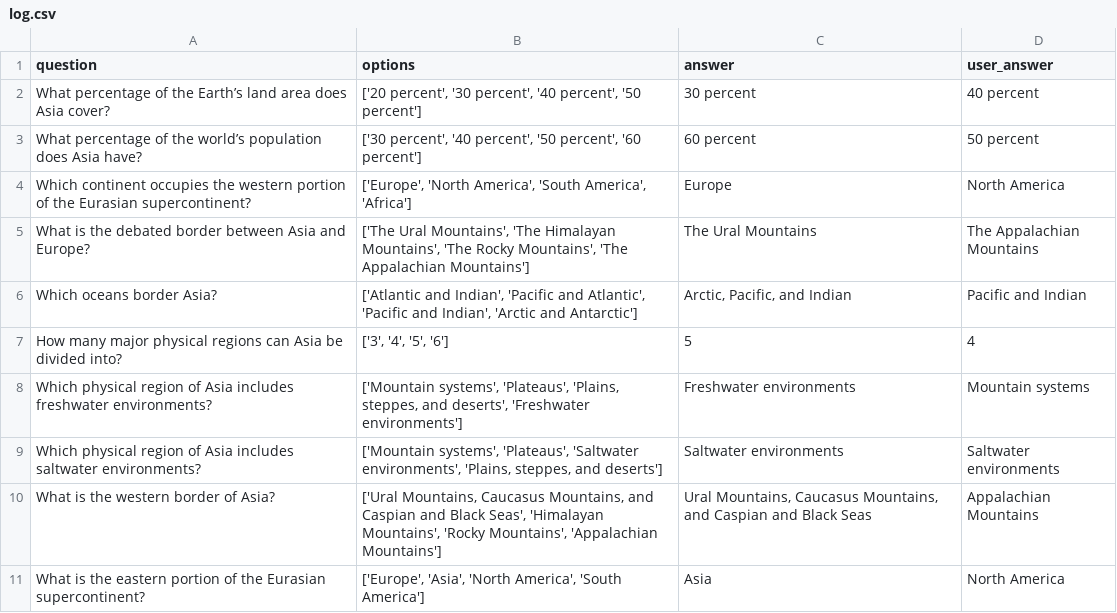
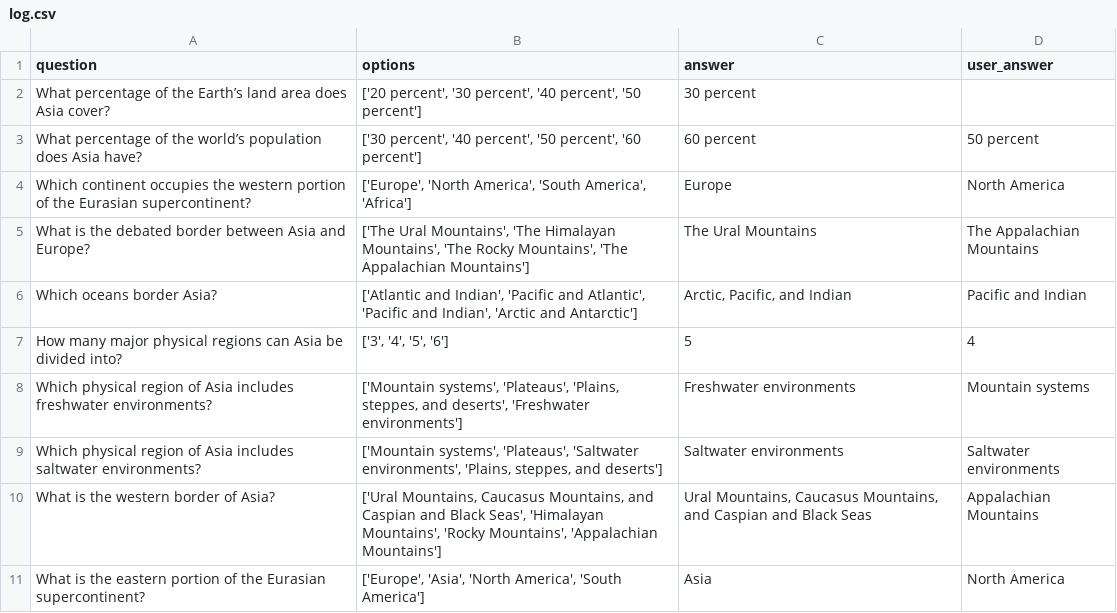
Before and after one commit to williamhuybui/quizify, a CSV file: log.csv, drawn as a sheet.

```diff
--- a/log.csv
+++ b/log.csv
@@ -1,3 +1,3 @@
 question,options,answer,user_answer
-What percentage of the Earth’s land area does Asia cover?,"['20 percent', '30 percent', '40 percent', '50 percent']",30 percent,40 percent
+What percentage of the Earth’s land area does Asia cover?,"['20 percent', '30 percent', '40 percent', '50 percent']",30 percent,
 What percentage of the world’s population does Asia have?,"['30 percent', '40 percent', '50 percent', '60 percent']",60 percent,50 percent
```
Also changed, not shown: 3 other files.
